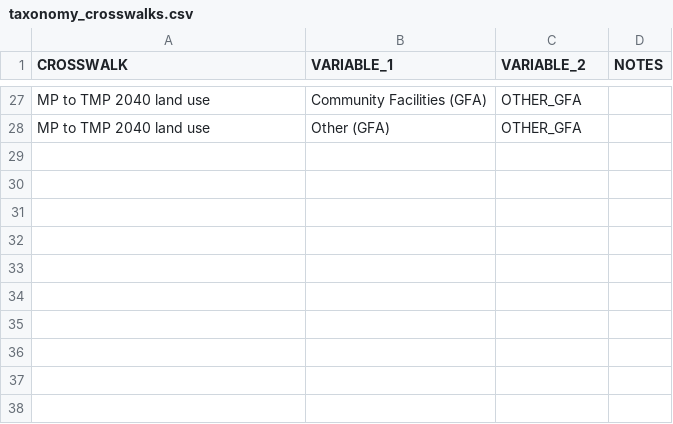
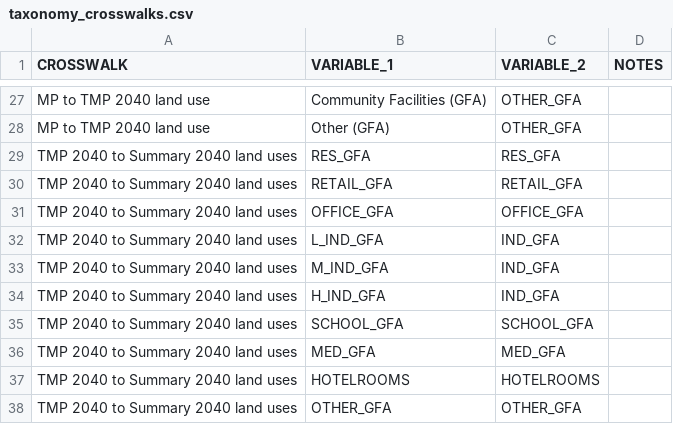
Before and after one commit to BuroHappoldLegacySoup/PlanCapitalLandModel, a CSV file: taxonomy_crosswalks.csv, drawn as a sheet; only a part is shown, gaps mark what is left out.

```diff
--- a/taxonomy_crosswalks.csv
+++ b/taxonomy_crosswalks.csv
@@ -28 +28,11 @@ MP to TMP 2040 land use,Community Facilities (GFA),OTHER_GFA,
 MP to TMP 2040 land use,Other (GFA),OTHER_GFA,
+TMP 2040 to Summary 2040 land uses,RES_GFA,RES_GFA,
+TMP 2040 to Summary 2040 land uses,RETAIL_GFA,RETAIL_GFA,
+TMP 2040 to Summary 2040 land uses,OFFICE_GFA,OFFICE_GFA,
+TMP 2040 to Summary 2040 land uses,L_IND_GFA,IND_GFA,
+TMP 2040 to Summary 2040 land uses,M_IND_GFA,IND_GFA,
+TMP 2040 to Summary 2040 land uses,H_IND_GFA,IND_GFA,
+TMP 2040 to Summary 2040 land uses,SCHOOL_GFA,SCHOOL_GFA,
+TMP 2040 to Summary 2040 land uses,MED_GFA,MED_GFA,
+TMP 2040 to Summary 2040 land uses,HOTELROOMS,HOTELROOMS,
+TMP 2040 to Summary 2040 land uses,OTHER_GFA,OTHER_GFA,
```
Also changed, not shown: 1 other file.
